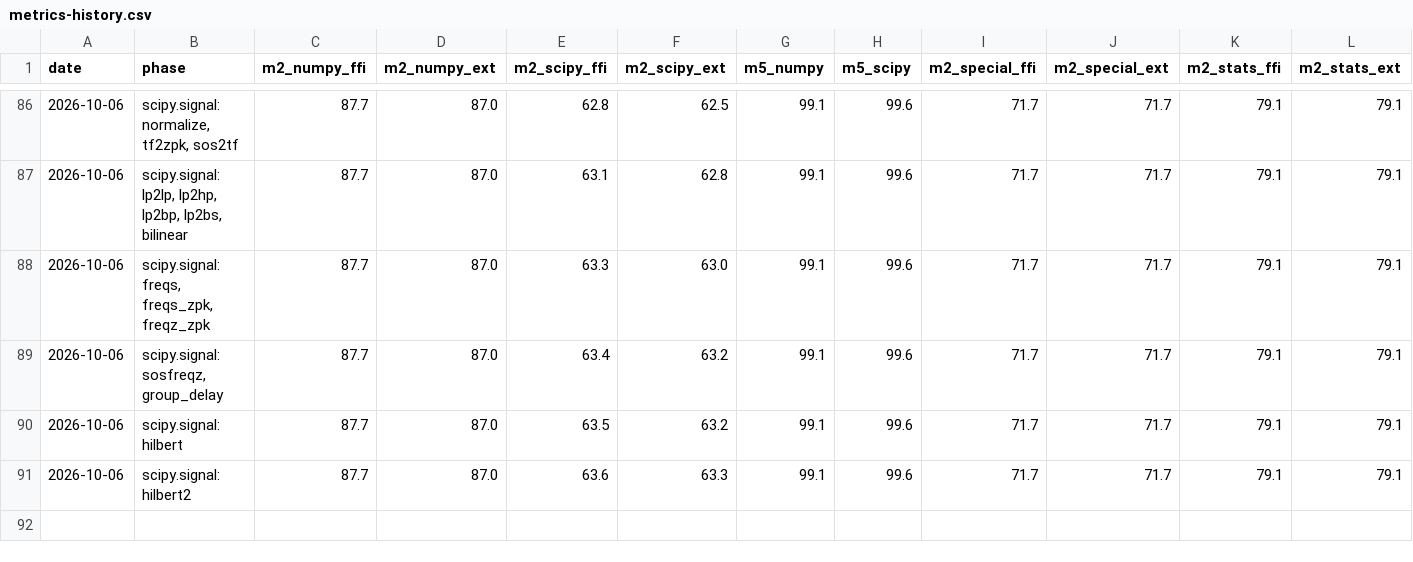
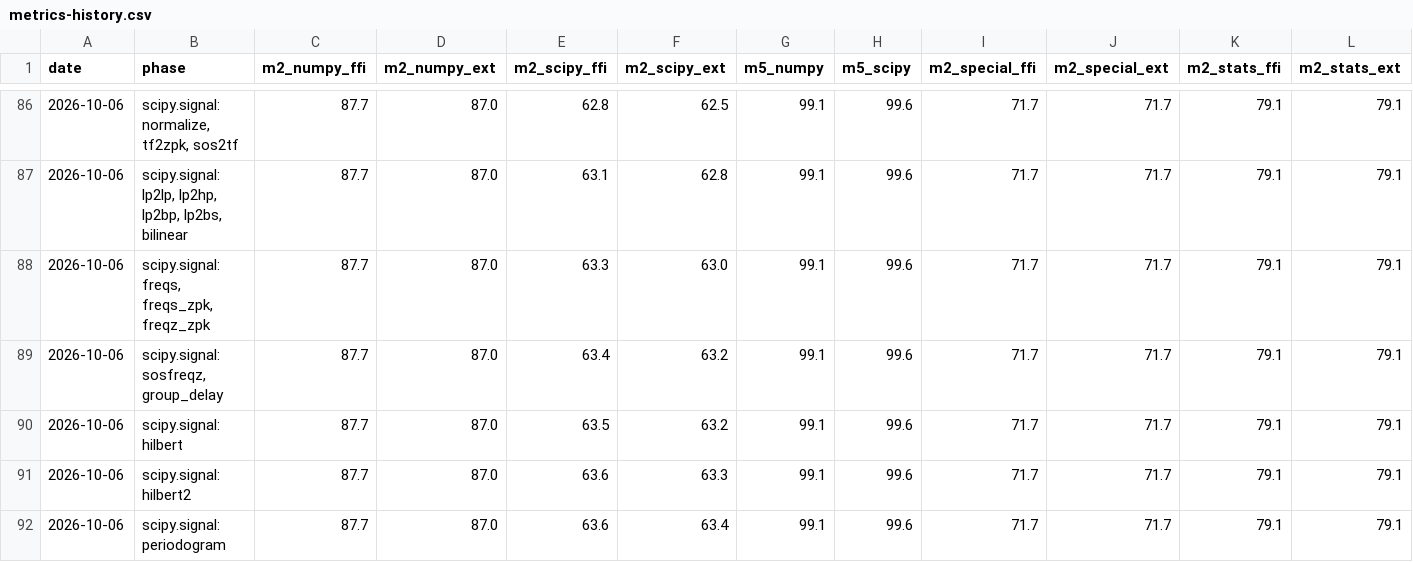
Before and after one commit to DMJ-CV-91913/tessero, a CSV file: .work/metrics-history.csv, drawn as a sheet; only a part is shown, gaps mark what is left out; the diff names each change by its address in the sheet, - before the commit and + after, or states it on an @@ line.

```diff
--- a/.work/metrics-history.csv
+++ b/.work/metrics-history.csv
+row 92: 2026-10-06 | scipy.signal: periodogram | 87.7 | 87.0 | 63.6 | 63.4 | 99.1 | 99.6 | 71.7 | 71.7 | 79.1 | 79.1
```
Also changed, not shown: 12 other files.
